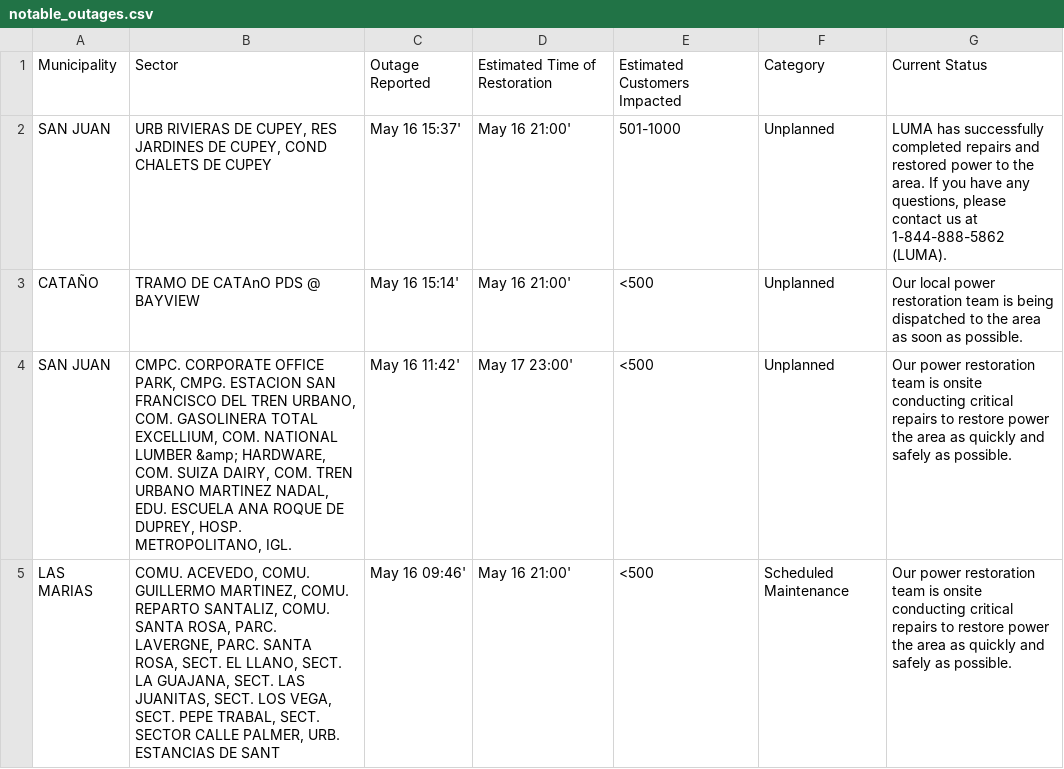
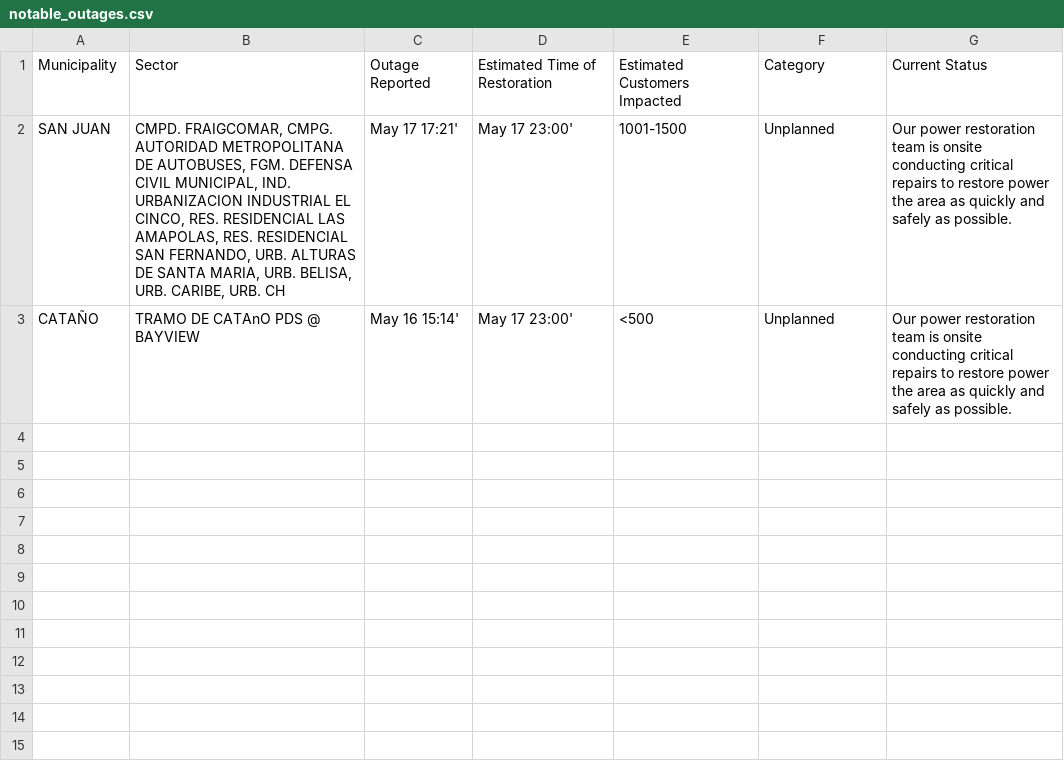
Before and after one commit to jicruz96/luma-energy-outages, a CSV file: notable_outages.csv, drawn as a sheet.

```diff
--- a/notable_outages.csv
+++ b/notable_outages.csv
@@ -1,5 +1,3 @@
 Municipality,Sector,Outage Reported,Estimated Time of Restoration,Estimated Customers Impacted,Category,Current Status
-SAN JUAN,"URB RIVIERAS DE CUPEY, RES JARDINES DE CUPEY, COND CHALETS DE CUPEY",May 16 15:37',May 16 21:00',501-1000,Unplanned,"LUMA has successfully completed repairs and restored power to the area. If you have any questions, please contact us at 1-844-888-5862 (LUMA). "
-CATAÑO,TRAMO DE CATAnO PDS @ BAYVIEW,May 16 15:14',May 16 21:00',<500,Unplanned,Our local power restoration team is being dispatched to the area as soon as possible.
-SAN JUAN,"CMPC. CORPORATE OFFICE PARK, CMPG. ESTACION SAN FRANCISCO DEL TREN URBANO, COM. GASOLINERA TOTAL EXCELLIUM, COM. NATIONAL LUMBER &amp; HARDWARE, COM. SUIZA DAIRY, COM. TREN URBANO MARTINEZ NADAL, EDU. ESCUELA ANA ROQUE DE DUPREY, HOSP. METROPOLITANO, IGL.",May 16 11:42',May 17 23:00',<500,Unplanned,Our power restoration team is onsite conducting critical repairs to restore power the area as quickly and safely as possible.
-LAS MARIAS,"COMU. ACEVEDO, COMU. GUILLERMO MARTINEZ, COMU. REPARTO SANTALIZ, COMU. SANTA ROSA, PARC. LAVERGNE, PARC. SANTA ROSA, SECT. EL LLANO, SECT. LA GUAJANA, SECT. LAS JUANITAS, SECT. LOS VEGA, SECT. PEPE TRABAL, SECT. SECTOR CALLE PALMER, URB. ESTANCIAS DE SANT",May 16 09:46',May 16 21:00',<500,Scheduled Maintenance,Our power restoration team is onsite conducting critical repairs to restore power the area as quickly and safely as possible.
+SAN JUAN,"CMPD. FRAIGCOMAR, CMPG. AUTORIDAD METROPOLITANA DE AUTOBUSES, FGM. DEFENSA CIVIL MUNICIPAL, IND. URBANIZACION INDUSTRIAL EL CINCO, RES. RESIDENCIAL LAS AMAPOLAS, RES. RESIDENCIAL SAN FERNANDO, URB. ALTURAS DE SANTA MARIA, URB. BELISA, URB. CARIBE, URB. CH",May 17 17:21',May 17 23:00',1001-1500,Unplanned,Our power restoration team is onsite conducting critical repairs to restore power the area as quickly and safely as possible.
+CATAÑO,TRAMO DE CATAnO PDS @ BAYVIEW,May 16 15:14',May 17 23:00',<500,Unplanned,Our power restoration team is onsite conducting critical repairs to restore power the area as quickly and safely as possible.
```
Also changed, not shown: 2 other files.
